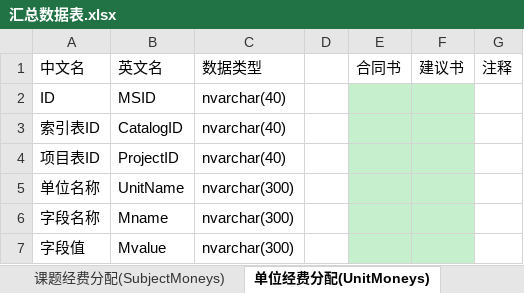
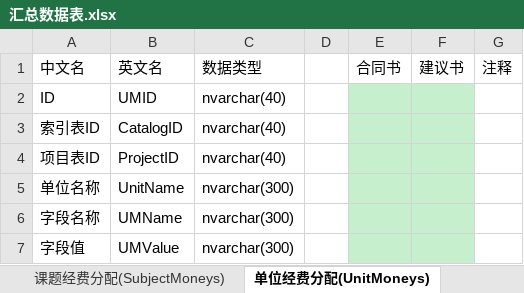
Before and after one commit to wcss2010/PublicManager, an Excel workbook: Code/PublicManager/PublicManager/汇总数据表.xlsx, sheet 单位经费分配(UnitMoneys), drawn as a sheet; values as stored, in another font and other column widths than the file's, no borders; the diff names each change by its address in the sheet, - before the commit and + after, or states it on an @@ line.

```diff
--- a/Code/PublicManager/PublicManager/汇总数据表.xlsx (sheet 单位经费分配(UnitMoneys))
+++ b/Code/PublicManager/PublicManager/汇总数据表.xlsx (sheet 单位经费分配(UnitMoneys))
-B2: MSID
+B2: UMID
-B6: Mname
+B6: UMName
-B7: Mvalue
+B7: UMValue
```
Also changed, not shown: sheet 课题经费分配(SubjectMoneys), 4 other files.
